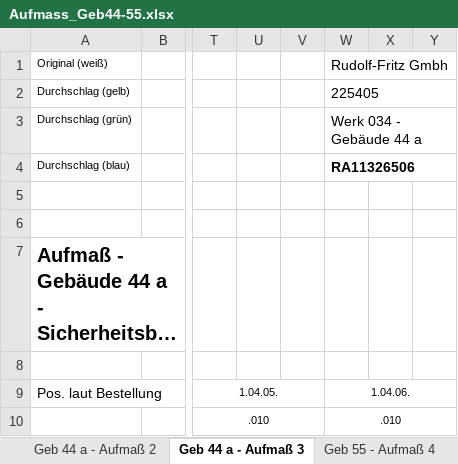
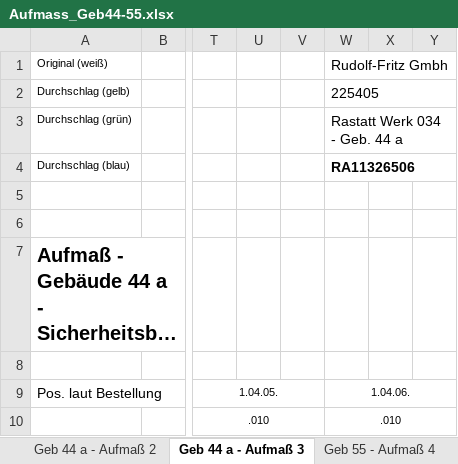
Before and after one commit to infopostpm-oss/https-github.com-bleave-trade-guardian-overlay, an Excel workbook: aufmass/Aufmass_Geb44-55.xlsx, sheet Geb 44 a - Aufmaß 3, drawn as a sheet; only a part is shown, gaps mark what is left out; long unchanged cells end in …; values as stored, in another font and other column widths than the file's, no borders; charts and pictures not drawn; the diff names each change by its address in the sheet, - before the commit and + after, or states it on an @@ line.

```diff
--- a/aufmass/Aufmass_Geb44-55.xlsx (sheet Geb 44 a - Aufmaß 3)
+++ b/aufmass/Aufmass_Geb44-55.xlsx (sheet Geb 44 a - Aufmaß 3)
-W3 (Rudolf-Fritz Gmbh): Werk 034 - Gebäude 44 a
+W3 (Rudolf-Fritz Gmbh): Rastatt Werk 034 - Geb. 44 a
```
Also changed, not shown: sheet Stundenzettel Geb 55, sheet Stundenzettel Geb 44 a, sheet Geb 55 - Aufmaß 5, sheet Geb 55 - Aufmaß 4, sheet Geb 44 a - Aufmaß 2, sheet Geb 44 a - Aufmaß 1, 1 other file.
